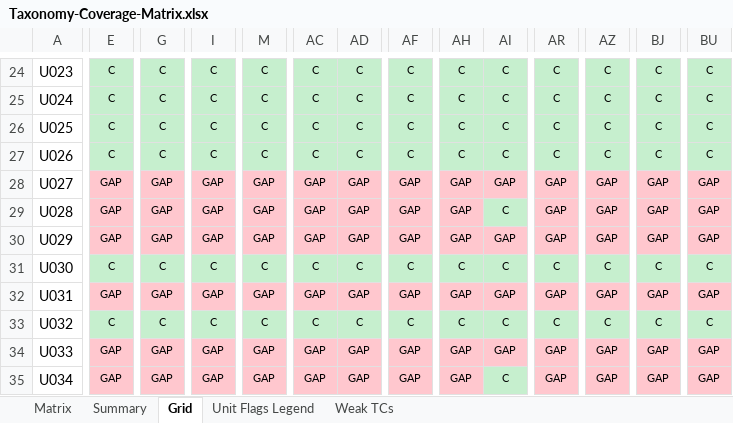
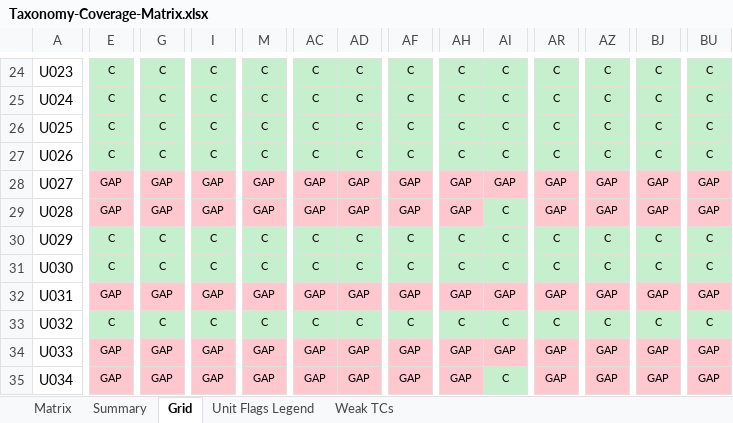
Before and after one commit to arsalwildan15/qa-portofolio, an Excel workbook: docs/Taxonomy-Coverage-Matrix.xlsx, sheet Grid, drawn as a sheet; only a part is shown, gaps mark what is left out; values as stored, in another font and other column widths than the file's, no borders; the diff names each change by its address in the sheet, - before the commit and + after, or states it on an @@ line.

```diff
--- a/docs/Taxonomy-Coverage-Matrix.xlsx (sheet Grid)
+++ b/docs/Taxonomy-Coverage-Matrix.xlsx (sheet Grid)
-E30: GAP
+E30: C
-E30 fill: #FFC7CE
+E30 fill: #C6EFCE
-G30: GAP
+G30: C
-G30 fill: #FFC7CE
+G30 fill: #C6EFCE
-I30: GAP
+I30: C
-I30 fill: #FFC7CE
+I30 fill: #C6EFCE
-M30: GAP
+M30: C
-M30 fill: #FFC7CE
+M30 fill: #C6EFCE
-AC30: GAP
+AC30: C
-AC30:AD30 fill: #FFC7CE
+AC30:AD30 fill: #C6EFCE
-AD30: GAP
+AD30: C
-AF30: GAP
+AF30: C
-AF30 fill: #FFC7CE
+AF30 fill: #C6EFCE
-AH30: GAP
+AH30: C
-AH30:AI30 fill: #FFC7CE
+AH30:AI30 fill: #C6EFCE
-AI30: GAP
+AI30: C
-AR30: GAP
+AR30: C
-AR30 fill: #FFC7CE
+AR30 fill: #C6EFCE
-AZ30: GAP
+AZ30: C
-AZ30 fill: #FFC7CE
+AZ30 fill: #C6EFCE
-BJ30: GAP
+BJ30: C
-BJ30 fill: #FFC7CE
+BJ30 fill: #C6EFCE
-BU30: GAP
+BU30: C
-BU30 fill: #FFC7CE
+BU30 fill: #C6EFCE
```
Also changed, not shown: sheet Matrix, docs/Bug-List.xlsx, 5 other files.
